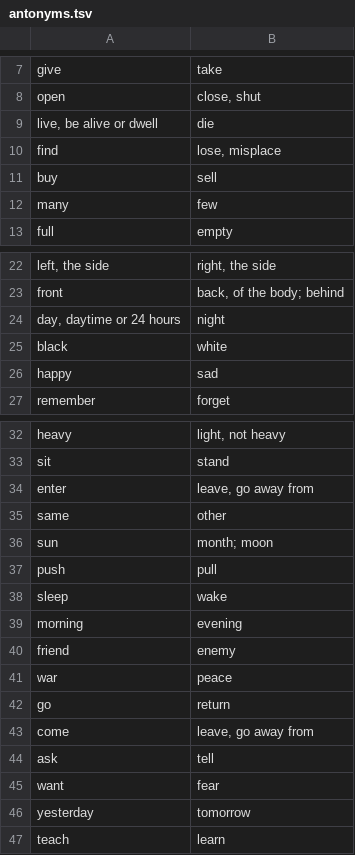
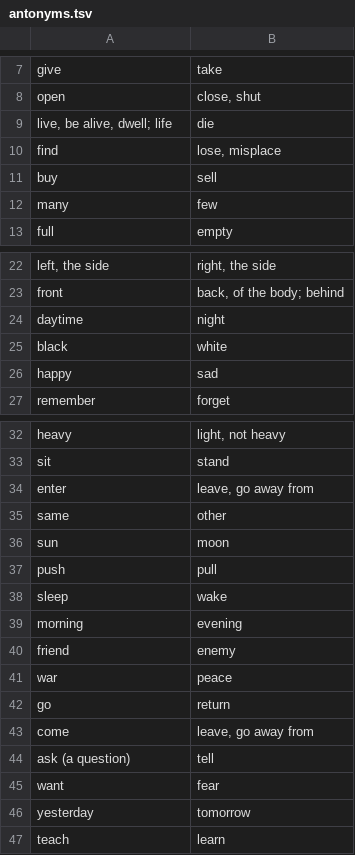
Before and after one commit to LilijoySkyseeker/apu-pi-we, a TSV file: data/antonyms.tsv, drawn as a sheet; only a part is shown, gaps mark what is left out.

Commit message:
Concept list round 2: 1,542 concepts; data fixes; sets pass proposals

```diff
--- a/data/antonyms.tsv
+++ b/data/antonyms.tsv
@@ -8,3 +8,3 @@ give	take
 open	close, shut
-live, be alive or dwell	die
+live, be alive, dwell; life	die
 find	lose, misplace
@@ -23,3 +23,3 @@ left, the side	right, the side
 front	back, of the body; behind
-day, daytime or 24 hours	night
+daytime	night
 black	white
@@ -35,3 +35,3 @@ enter	leave, go away from
 same	other
-sun	month; moon
+sun	moon
 push	pull
@@ -43,3 +43,3 @@ go	return
 come	leave, go away from
-ask	tell
+ask (a question)	tell
 want	fear
```
Also changed, not shown: 9 other files.
